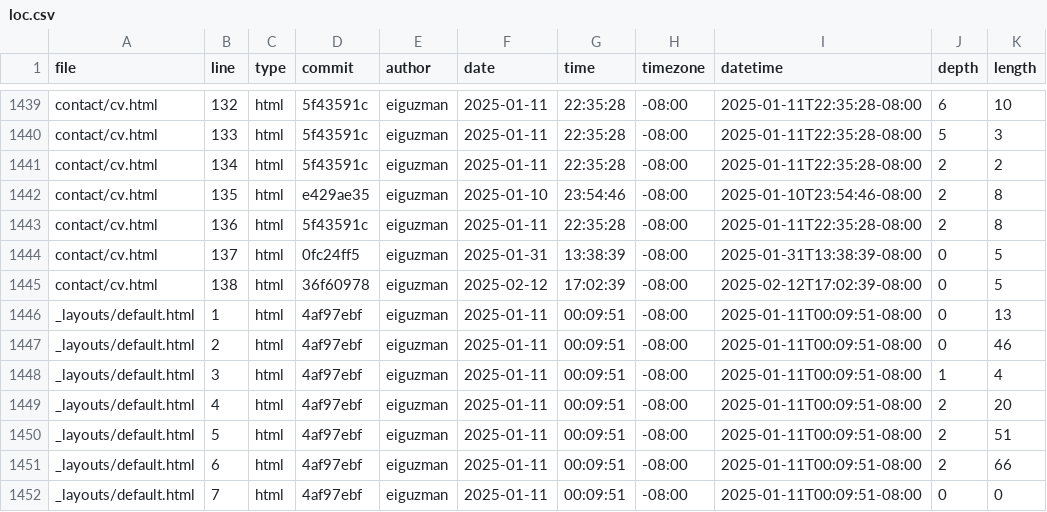
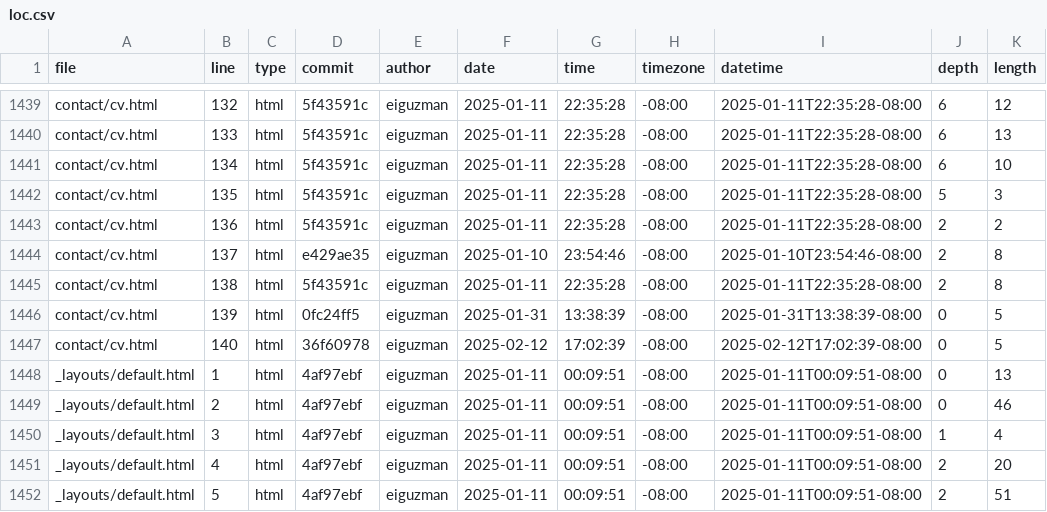
Before and after one commit to eiguzman/portfolio, a CSV file: meta/loc.csv, drawn as a sheet; only a part is shown, gaps mark what is left out; the shorter side is filled out with more unchanged rows; the diff covers the shown part only; the diff names each change by its address in the sheet, - before the commit and + after, or states it on an @@ line.

```diff
--- a/meta/loc.csv
+++ b/meta/loc.csv
-K1439 (length): 10
+K1439 (length): 12
-J1440 (depth): 5
+J1440 (depth): 6
-K1440 (length): 3
+K1440 (length): 13
-J1441 (depth): 2
+J1441 (depth): 6
-K1441 (length): 2
+K1441 (length): 10
-D1442 (commit): e429ae35
+D1442 (commit): 5f43591c
-F1442 (date): 2025-01-10
+F1442 (date): 2025-01-11
-G1442 (time): 23:54:46
+G1442 (time): 22:35:28
-I1442 (datetime): 2025-01-10T23:54:46-08:00
+I1442 (datetime): 2025-01-11T22:35:28-08:00
-J1442 (depth): 2
+J1442 (depth): 5
-K1442 (length): 8
+K1442 (length): 3
-K1443 (length): 8
+K1443 (length): 2
-D1444 (commit): 0fc24ff5
+D1444 (commit): e429ae35
-F1444 (date): 2025-01-31
+F1444 (date): 2025-01-10
-G1444 (time): 13:38:39
+G1444 (time): 23:54:46
-I1444 (datetime): 2025-01-31T13:38:39-08:00
+I1444 (datetime): 2025-01-10T23:54:46-08:00
-J1444:J1445 (depth): 0
+J1444:J1445 (depth): 2
-K1444:K1445 (length): 5
+K1444:K1445 (length): 8
-D1445 (commit): 36f60978
+D1445 (commit): 5f43591c
-F1445 (date): 2025-02-12
+F1445 (date): 2025-01-11
-G1445 (time): 17:02:39
+G1445 (time): 22:35:28
-I1445 (datetime): 2025-02-12T17:02:39-08:00
+I1445 (datetime): 2025-01-11T22:35:28-08:00
+row 1446: contact/cv.html | 139 | html | 0fc24ff5 | eiguzman | 2025-01-31 | 13:38:39 | -08:00 | 2025-01-31T13:38:39-08:00 | 0 | 5
+row 1447: contact/cv.html | 140 | html | 36f60978 | eiguzman | 2025-02-12 | 17:02:39 | -08:00 | 2025-02-12T17:02:39-08:00 | 0 | 5
```
Also changed, not shown: 38 edited cells elsewhere in this file.
